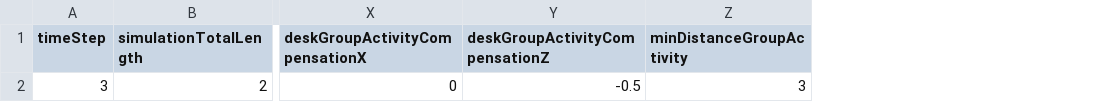
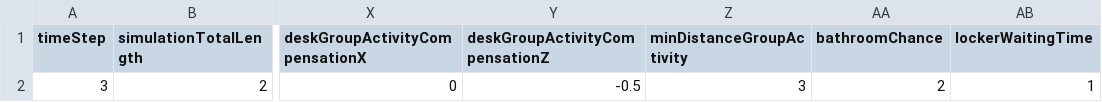
Before and after one commit to a-adel-dev/SES, a CSV file: Assets/StreamingAssets/ConfigurationData.csv, drawn as a sheet; only a part is shown, gaps mark what is left out; the diff names each change by its address in the sheet, - before the commit and + after, or states it on an @@ line.

Commit message:
Basic Student AI done
random choosing a behavior
Random timings for behaviors
stopping for POI behavior

```diff
--- a/Assets/StreamingAssets/ConfigurationData.csv
+++ b/Assets/StreamingAssets/ConfigurationData.csv
+column AA (bathroomChance), row 2: 2
+column AB (lockerWaitingTime), row 2: 1
```
Also changed, not shown: 37 other files.
